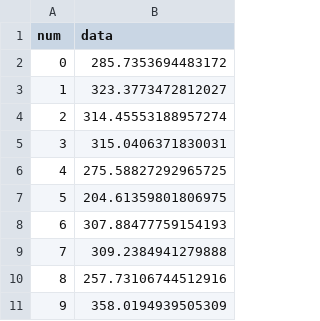
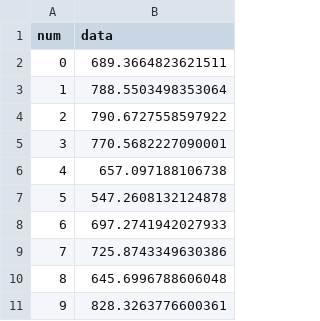
Before and after one commit to liu5620229/sb3, a CSV file: src/algs/csv/hasty_p2_with_h_const.csv, drawn as a sheet.

```diff
--- a/src/algs/csv/hasty_p2_with_h_const.csv
+++ b/src/algs/csv/hasty_p2_with_h_const.csv
@@ -1,11 +1,11 @@
 num,data
-0,285.7353694483172
-1,323.3773472812027
-2,314.45553188957274
-3,315.0406371830031
-4,275.58827292965725
-5,204.61359801806975
-6,307.88477759154193
-7,309.2384941279888
-8,257.73106744512916
-9,358.0194939505309
+0,689.3664823621511
+1,788.5503498353064
+2,790.6727558597922
+3,770.5682227090001
+4,657.097188106738
+5,547.2608132124878
+6,697.2741942027933
+7,725.8743349630386
+8,645.6996788606048
+9,828.3263776600361
```
Also changed, not shown: src/algs/csv/hasty_p1.csv, src/algs/csv/hasty_p1_with_h_const.csv, 18 other files.
